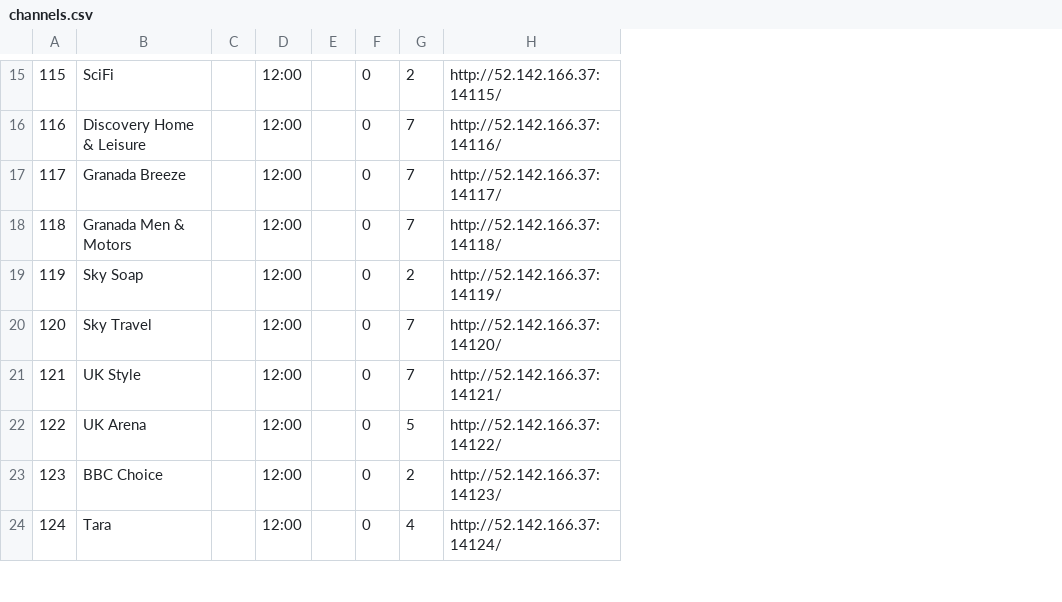
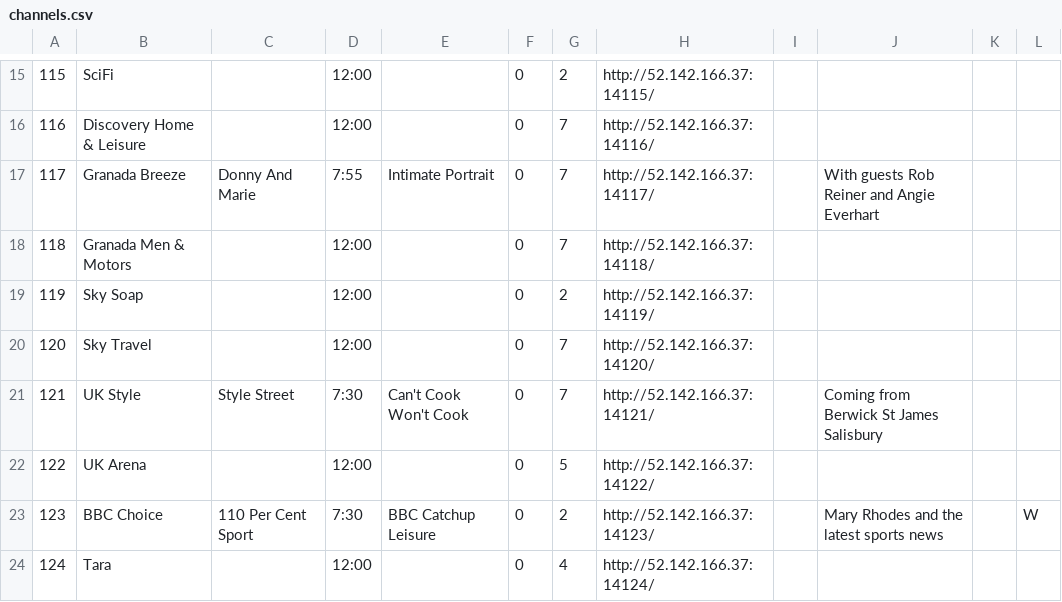
Before and after one commit to enoxplaystar/enoxplaystar.github.io, a CSV file: channels.csv, drawn as a sheet; only a part is shown, gaps mark what is left out; removed rows and columns are numbered as before the commit, all else as after; the diff covers the shown part only; the diff names each change by its address in the sheet, - before the commit and + after, or states it on an @@ line.

```diff
--- a/channels.csv
+++ b/channels.csv
-column C, empty
+column C, rows 17-23: Donny And Marie |  |  |  | Style Street |  | 110 Per Cent Sport
-column E, empty
+column E, rows 17-23: Intimate Portrait |  |  |  | Can't Cook Won't Cook |  | BBC Catchup Leisure
+column I, empty
+column J, rows 17-23: With guests Rob Reiner and Angie Everhart |  |  |  | Coming from Berwick St James Salisbury |  | Mary Rhodes and the latest sports news
+column K, empty
+column L, row 23: W
-D17: 12:00
+D17: 7:55
-D21: 12:00
+D21: 7:30
-D23: 12:00
+D23: 7:30
```
Also changed, not shown: 13 edited cells elsewhere in this file, 2 other files.
